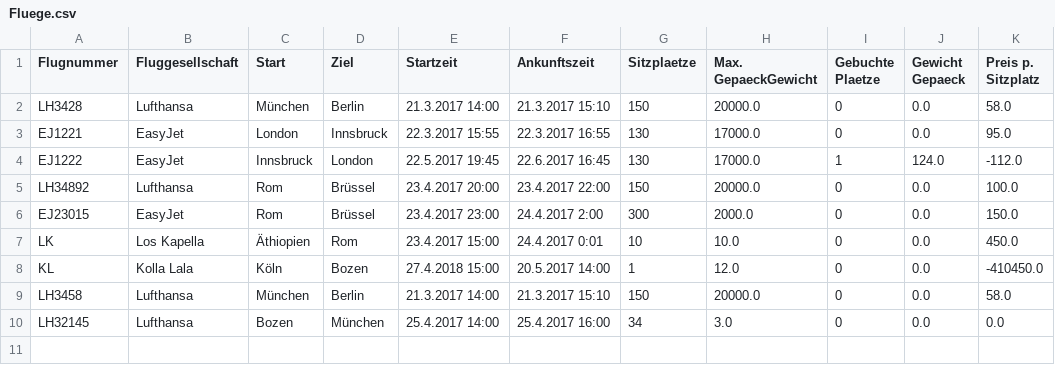
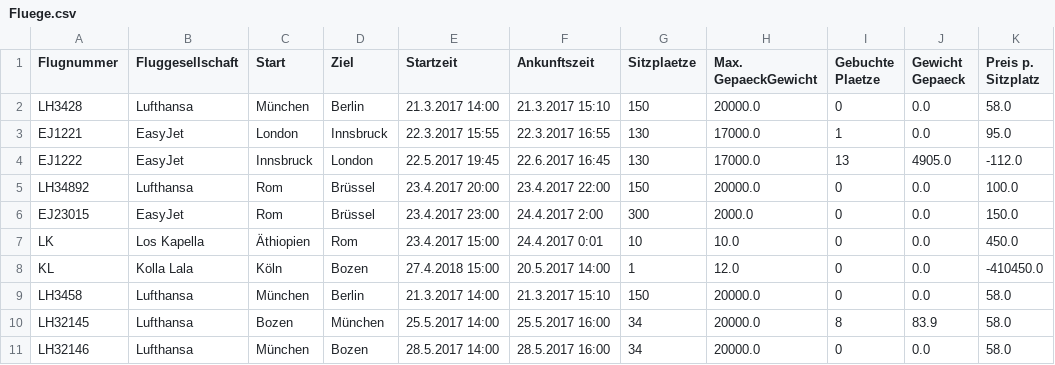
Before and after one commit to CodingGMBH/ProjektFlughafen, a CSV file: files/Fluege.csv, drawn as a sheet.

```diff
--- a/files/Fluege.csv
+++ b/files/Fluege.csv
@@ -2,4 +2,4 @@ Flugnummer;Fluggesellschaft;Start;Ziel;Startzeit;Ankunftszeit;Sitzplaetze;Max. G
 LH3428;Lufthansa;München;Berlin;21.3.2017  14:00;21.3.2017  15:10;150;20000.0;0;0.0;58.0
-EJ1221;EasyJet;London;Innsbruck;22.3.2017  15:55;22.3.2017  16:55;130;17000.0;0;0.0;95.0
-EJ1222;EasyJet;Innsbruck;London;22.5.2017  19:45;22.6.2017  16:45;130;17000.0;1;124.0;-112.0
+EJ1221;EasyJet;London;Innsbruck;22.3.2017  15:55;22.3.2017  16:55;130;17000.0;1;0.0;95.0
+EJ1222;EasyJet;Innsbruck;London;22.5.2017  19:45;22.6.2017  16:45;130;17000.0;13;4905.0;-112.0
 LH34892;Lufthansa;Rom;Brüssel;23.4.2017  20:00;23.4.2017  22:00;150;20000.0;0;0.0;100.0
@@ -9,2 +9,3 @@ KL;Kolla Lala;Köln;Bozen;27.4.2018  15:00;20.5.2017  14:00;1;12.0;0;0.0;-410450
 LH3458;Lufthansa;München;Berlin;21.3.2017  14:00;21.3.2017  15:10;150;20000.0;0;0.0;58.0
-LH32145;Lufthansa;Bozen;München;25.4.2017  14:00;25.4.2017  16:00;34;3.0;0;0.0;0.0
+LH32145;Lufthansa;Bozen;München;25.5.2017  14:00;25.5.2017  16:00;34;20000.0;8;83.9;58.0
+LH32146;Lufthansa;München;Bozen;28.5.2017  14:00;28.5.2017  16:00;34;20000.0;0;0.0;58.0
```
Also changed, not shown: files/Benutzerprofile.csv, files/Buchungsprofile.csv, 54 other files.
